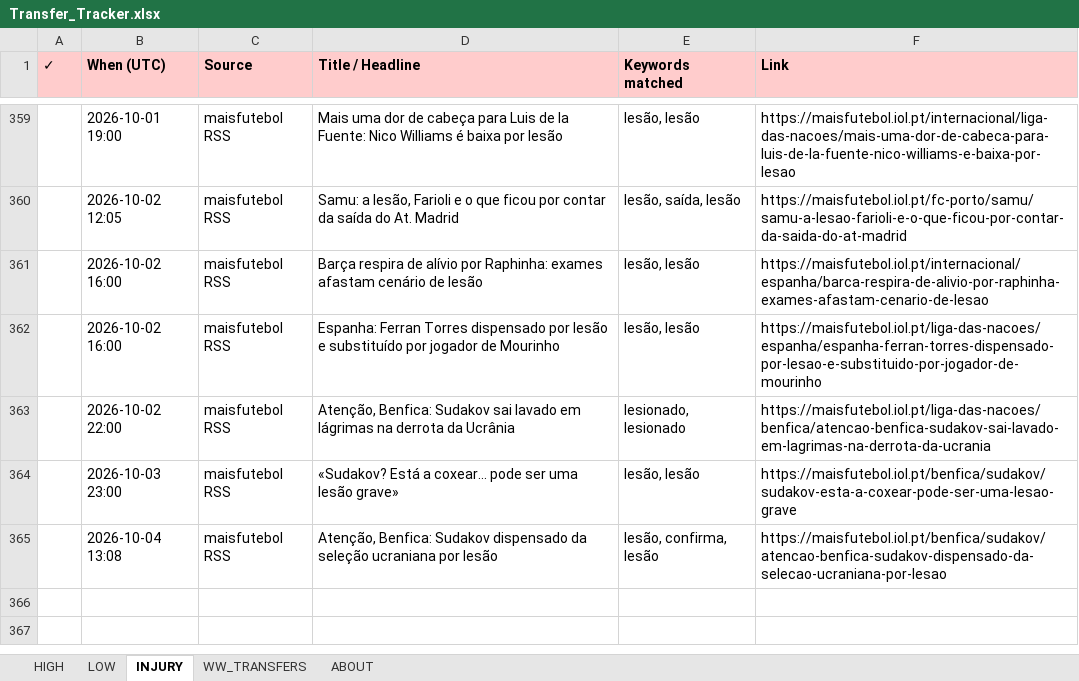
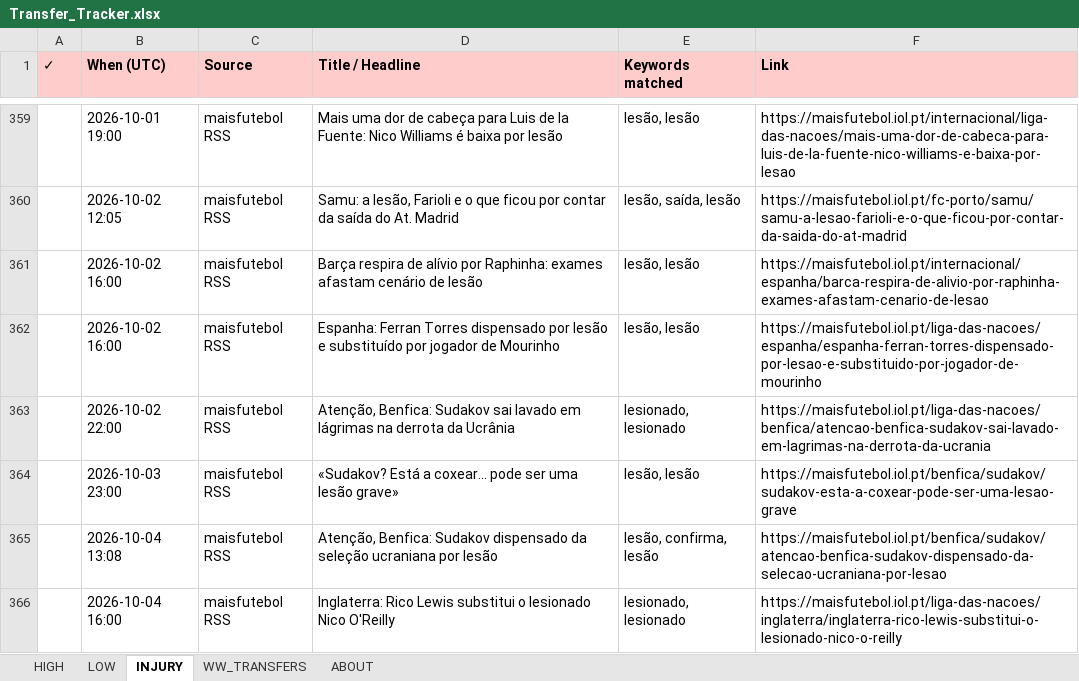
Before and after one commit to rneves2005-dotcom/fpl-dashboard, an Excel workbook: Transfer_Tracker.xlsx, sheet INJURY, drawn as a sheet; only a part is shown, gaps mark what is left out; values as stored, in another font and other column widths than the file's, no borders; the diff names each change by its address in the sheet, - before the commit and + after, or states it on an @@ line.

Commit message:
auto: transfer poll 2026-10-04 16:00 UTC · 2 new

```diff
--- a/Transfer_Tracker.xlsx (sheet INJURY)
+++ b/Transfer_Tracker.xlsx (sheet INJURY)
+row 366:  | 2026-10-04 16:00 | maisfutebol RSS | Inglaterra: Rico Lewis substitui o lesionado Nico O'Reilly | lesionado, lesionado | https://maisfutebol.iol.pt/liga-das-nacoes/inglaterra/inglaterra-rico-lewis-substitui-o-lesionado-nico-o-reilly
```
Also changed, not shown: sheet HIGH.
